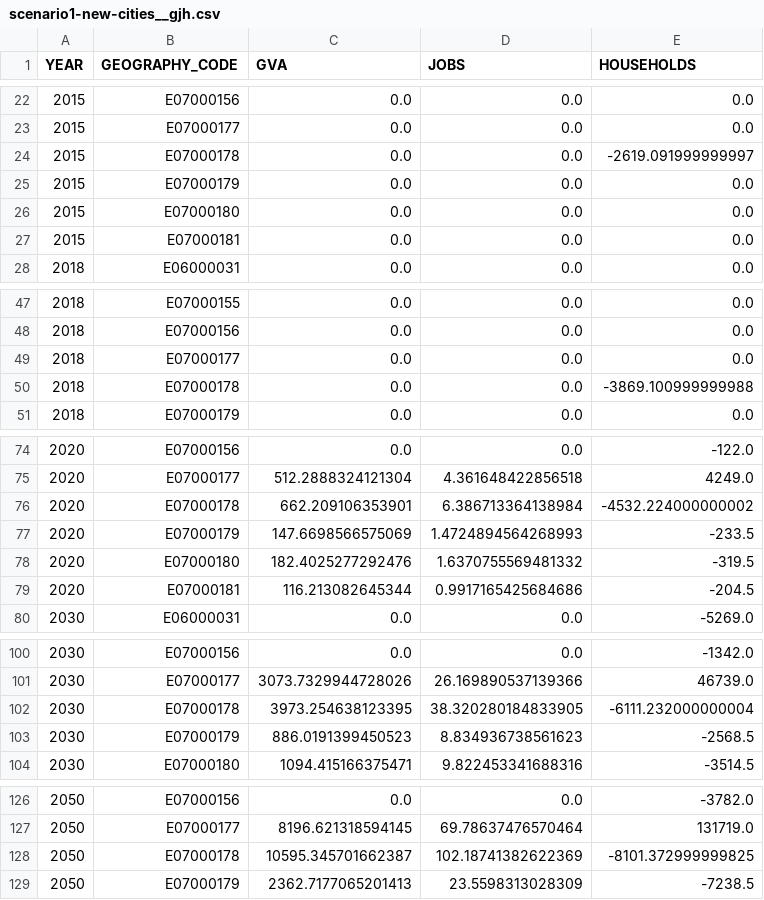
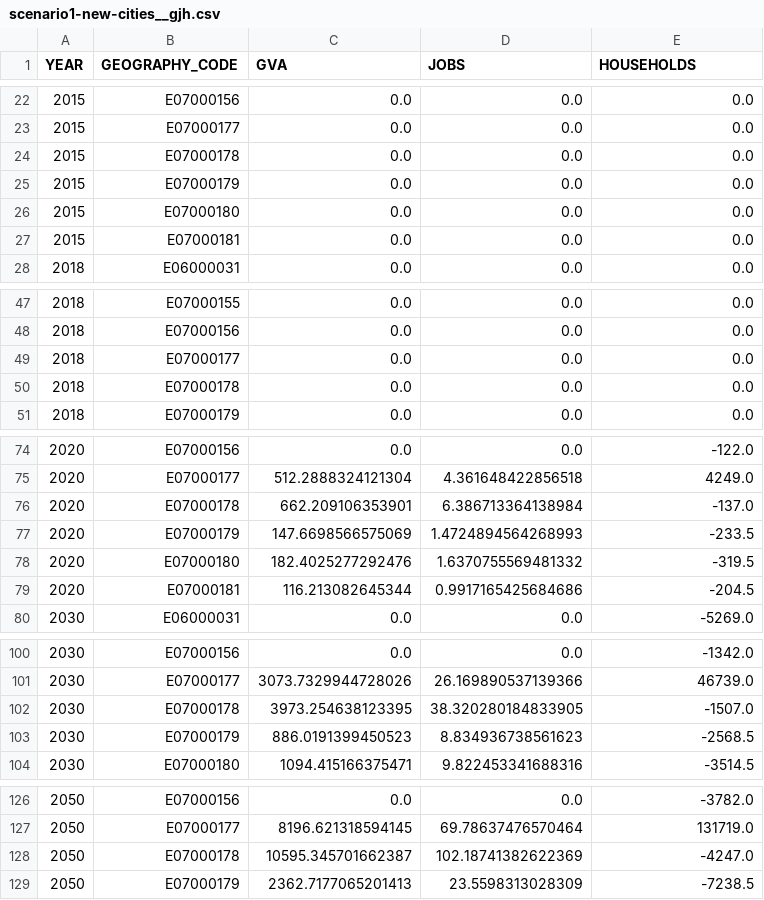
Before and after one commit to nismod/simim, a CSV file: data/scenarios/scenario1-new-cities__gjh.csv, drawn as a sheet; only a part is shown, gaps mark what is left out.

```diff
--- a/data/scenarios/scenario1-new-cities__gjh.csv
+++ b/data/scenarios/scenario1-new-cities__gjh.csv
@@ -23,3 +23,3 @@ YEAR,GEOGRAPHY_CODE,GVA,JOBS,HOUSEHOLDS
 2015,E07000177,0.0,0.0,0.0
-2015,E07000178,0.0,0.0,-2619.091999999997
+2015,E07000178,0.0,0.0,0.0
 2015,E07000179,0.0,0.0,0.0
@@ -49,3 +49,3 @@ YEAR,GEOGRAPHY_CODE,GVA,JOBS,HOUSEHOLDS
 2018,E07000177,0.0,0.0,0.0
-2018,E07000178,0.0,0.0,-3869.100999999988
+2018,E07000178,0.0,0.0,0.0
 2018,E07000179,0.0,0.0,0.0
@@ -75,3 +75,3 @@ YEAR,GEOGRAPHY_CODE,GVA,JOBS,HOUSEHOLDS
 2020,E07000177,512.2888324121304,4.361648422856518,4249.0
-2020,E07000178,662.209106353901,6.386713364138984,-4532.224000000002
+2020,E07000178,662.209106353901,6.386713364138984,-137.0
 2020,E07000179,147.6698566575069,1.4724894564268993,-233.5
@@ -101,3 +101,3 @@ YEAR,GEOGRAPHY_CODE,GVA,JOBS,HOUSEHOLDS
 2030,E07000177,3073.7329944728026,26.169890537139366,46739.0
-2030,E07000178,3973.254638123395,38.320280184833905,-6111.232000000004
+2030,E07000178,3973.254638123395,38.320280184833905,-1507.0
 2030,E07000179,886.0191399450523,8.834936738561623,-2568.5
@@ -127,3 +127,3 @@ YEAR,GEOGRAPHY_CODE,GVA,JOBS,HOUSEHOLDS
 2050,E07000177,8196.621318594145,69.78637476570464,131719.0
-2050,E07000178,10595.345701662387,102.18741382622369,-8101.372999999825
+2050,E07000178,10595.345701662387,102.18741382622369,-4247.0
 2050,E07000179,2362.7177065201413,23.5598313028309,-7238.5
```
Also changed, not shown: data/arc/arc_dwellings__1-new-cities.csv, data/scenarios/scenario1-new-cities__h.csv.
